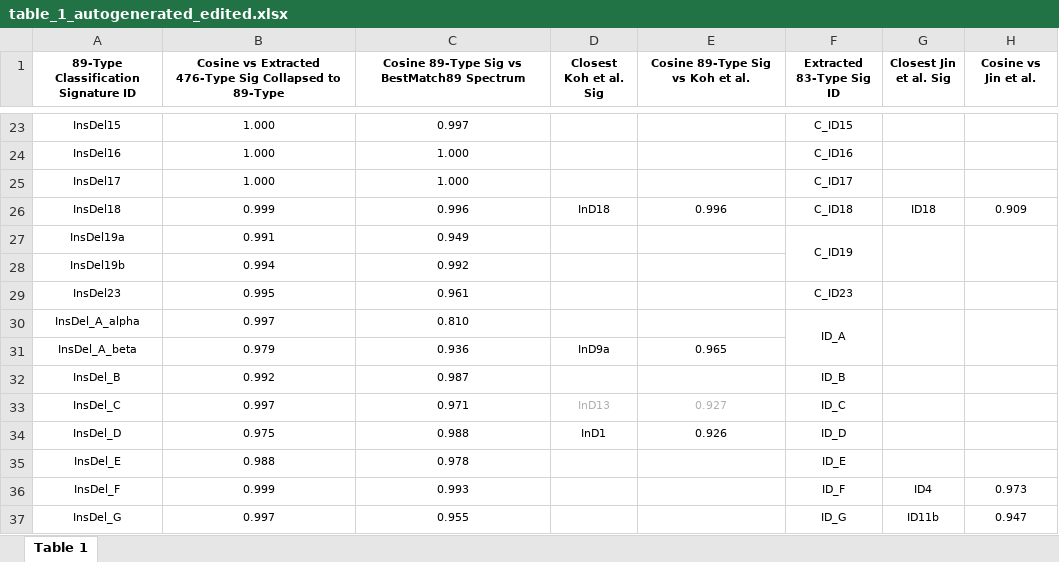
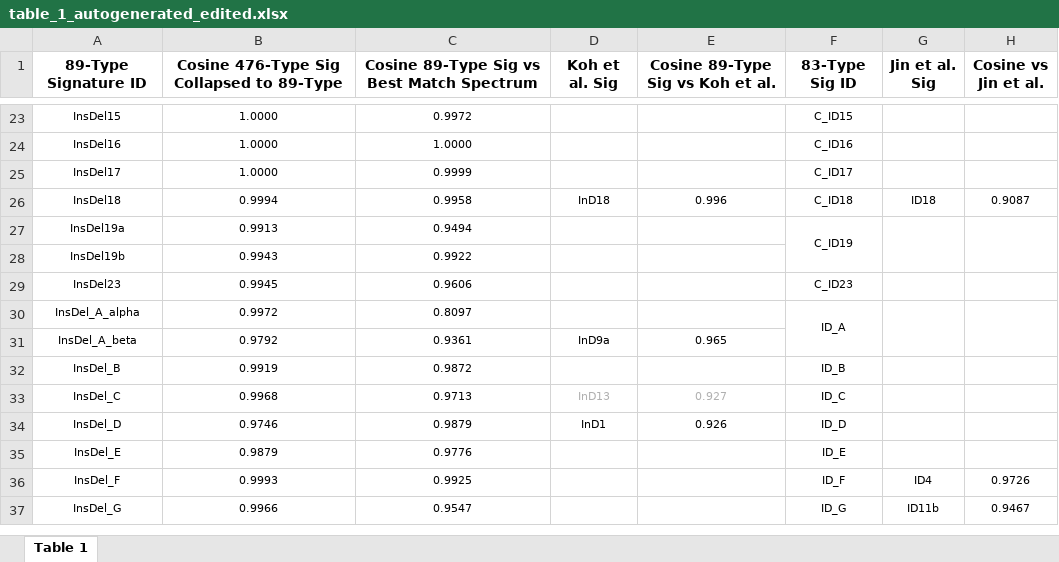
Before and after one commit to liumoLM/Liu2024, an Excel workbook: table_1_autogenerated_edited.xlsx, sheet Table 1, drawn as a sheet; only a part is shown, gaps mark what is left out; values as stored, in another font and other column widths than the file's, no borders; ↵ is a line break in a cell; the diff covers the shown part only; the diff names each change by its address in the sheet, - before the commit and + after, or states it on an @@ line.

```diff
--- a/table_1_autogenerated_edited.xlsx (sheet Table 1)
+++ b/table_1_autogenerated_edited.xlsx (sheet Table 1)
-A1: 89-Type Classification Signature ID
+A1: 89-Type ↵ Signature ID
@@ A1:H1 text size: larger @@
-B1: Cosine vs Extracted 476-Type Sig…
+B1: Cosine 476-Type Sig…
-C1: Cosine 89-Type Sig vs BestMatch89 Spectrum
+C1: Cosine 89-Type Sig vs Best Match Spectrum
-D1: Closest Koh et al. Sig
+D1: Koh et al. Sig
-F1: Extracted 83-Type Sig ID
+F1: 83-Type Sig ID
-G1: Closest Jin et al. Sig
+G1: Jin et al. Sig
-B23:B25: 1.000
+B23:B25: 1.0000
-C23: 0.997
+C23: 0.9972
-C24: 1.000
+C24: 1.0000
-C25: 1.000
+C25: 0.9999
-B26: 0.999
+B26: 0.9994
-C26: 0.996
+C26: 0.9958
-H26 (Cosine vs Jin et al.): 0.909
+H26 (Cosine vs Jin et al.): 0.9087
-B27: 0.991
+B27: 0.9913
-C27: 0.949
+C27: 0.9494
-B28: 0.994
+B28: 0.9943
-C28: 0.992
+C28: 0.9922
-B29: 0.995
+B29: 0.9945
-C29: 0.961
+C29: 0.9606
-B30: 0.997
+B30: 0.9972
-C30: 0.810
+C30: 0.8097
-B31: 0.979
+B31: 0.9792
-C31: 0.936
+C31: 0.9361
-B32: 0.992
+B32: 0.9919
-C32: 0.987
+C32: 0.9872
-B33: 0.997
+B33: 0.9968
-C33: 0.971
+C33: 0.9713
-B34: 0.975
+B34: 0.9746
-C34: 0.988
+C34: 0.9879
-B35: 0.988
+B35: 0.9879
-C35: 0.978
+C35: 0.9776
-B36: 0.999
+B36: 0.9993
-C36: 0.993
+C36: 0.9925
-H36 (Cosine vs Jin et al.): 0.973
+H36 (Cosine vs Jin et al.): 0.9726
-B37: 0.997
+B37: 0.9966
-C37: 0.955
+C37: 0.9547
-H37 (Cosine vs Jin et al.): 0.947
+H37 (Cosine vs Jin et al.): 0.9467
```
Also changed, not shown: 49 edited cells elsewhere in this sheet, 12 other files.
